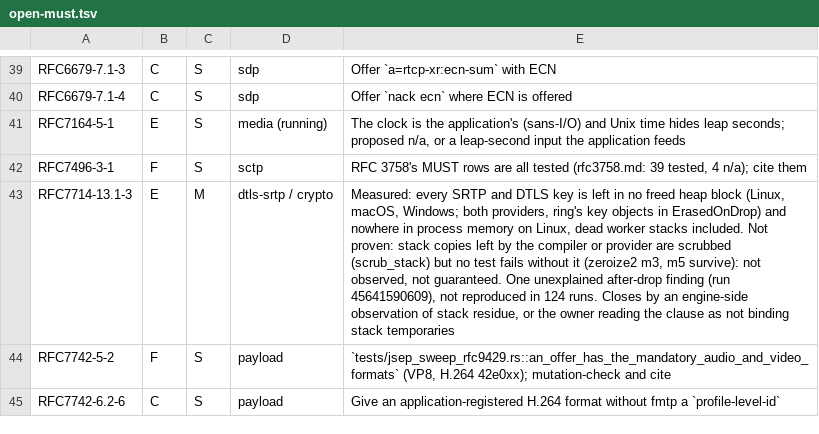
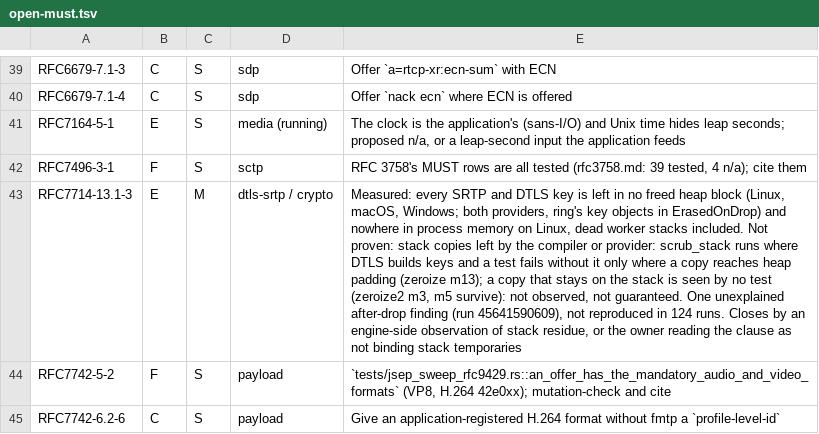
Before and after one commit to Brainwires/rtci, a TSV file: docs/conformance/audit/open-must.tsv, drawn as a sheet; only a part is shown, gaps mark what is left out; the diff names each change by its address in the sheet, - before the commit and + after, or states it on an @@ line.

```diff
--- a/docs/conformance/audit/open-must.tsv
+++ b/docs/conformance/audit/open-must.tsv
-E43: …compiler or provider are scrubbed (scrub_stack) but no test fails without it (zeroize2 m3,…
+E43: …compiler or provider: scrub_stack runs where DTLS builds keys and a test fails without it only where a copy reaches heap padding (zeroize m13); a copy that stays on the stack is seen by no test (zeroize2 m3,…
```
Also changed, not shown: 7 other files.
